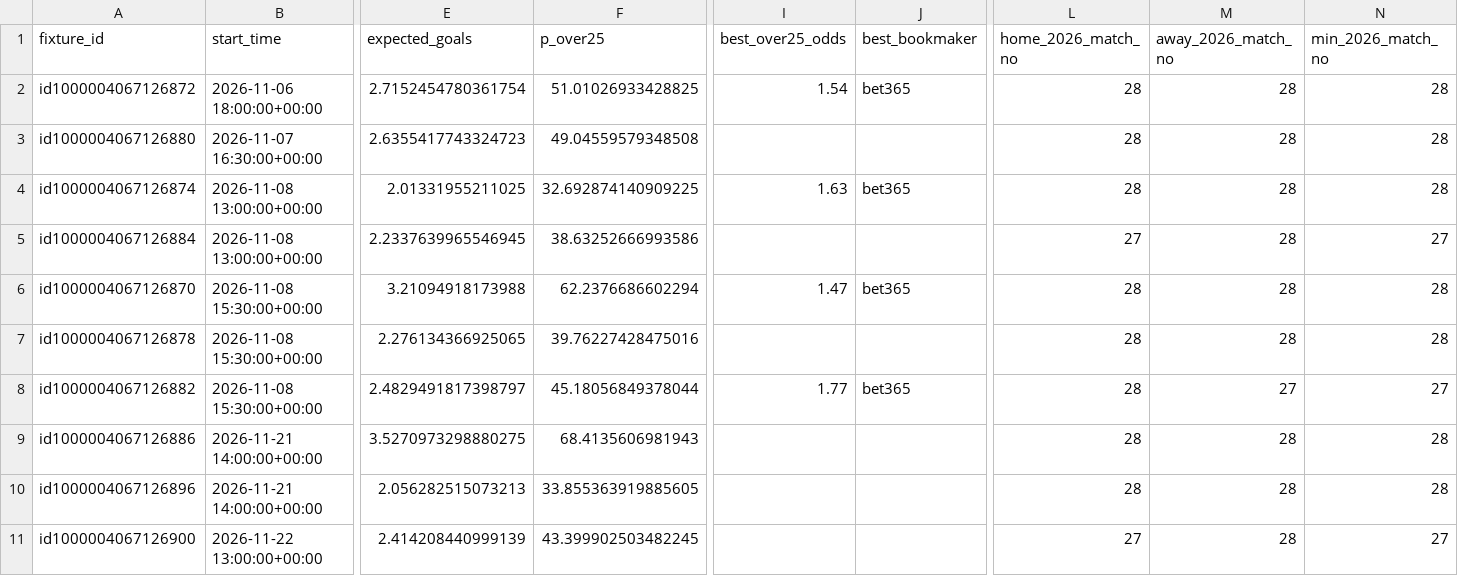
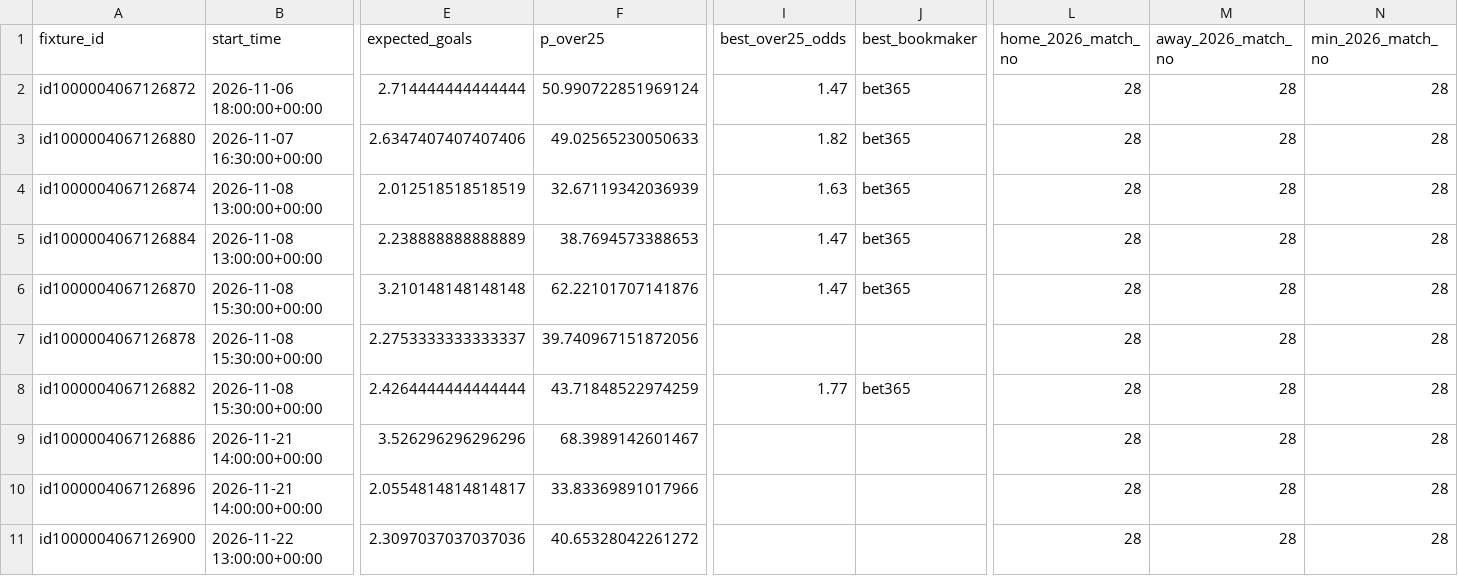
Before and after one commit to sebass80s/allsvenskan-ou25, a CSV file: data/allsvenskan_live_v2_b.csv, drawn as a sheet; only a part is shown, gaps mark what is left out; the diff covers the shown part only; the diff names each change by its address in the sheet, - before the commit and + after, or states it on an @@ line.

```diff
--- a/data/allsvenskan_live_v2_b.csv
+++ b/data/allsvenskan_live_v2_b.csv
-E2 (expected_goals): 2.7152454780361754
+E2 (expected_goals): 2.714444444444444
-F2 (p_over25): 51.01026933428825
+F2 (p_over25): 50.990722851969124
-I2 (best_over25_odds): 1.54
+I2 (best_over25_odds): 1.47
-E3 (expected_goals): 2.6355417743324723
+E3 (expected_goals): 2.6347407407407406
-F3 (p_over25): 49.04559579348508
+F3 (p_over25): 49.02565230050633
-I3 (best_over25_odds): (empty)
+I3 (best_over25_odds): 1.82
-J3 (best_bookmaker): (empty)
+J3 (best_bookmaker): bet365
-E4 (expected_goals): 2.01331955211025
+E4 (expected_goals): 2.012518518518519
-F4 (p_over25): 32.692874140909225
+F4 (p_over25): 32.67119342036939
-E5 (expected_goals): 2.2337639965546945
+E5 (expected_goals): 2.238888888888889
-F5 (p_over25): 38.63252666993586
+F5 (p_over25): 38.7694573388653
-I5 (best_over25_odds): (empty)
+I5 (best_over25_odds): 1.47
-J5 (best_bookmaker): (empty)
+J5 (best_bookmaker): bet365
-L5 (home_2026_match_no): 27
+L5 (home_2026_match_no): 28
-N5 (min_2026_match_no): 27
+N5 (min_2026_match_no): 28
-E6 (expected_goals): 3.21094918173988
+E6 (expected_goals): 3.210148148148148
-F6 (p_over25): 62.2376686602294
+F6 (p_over25): 62.22101707141876
-E7 (expected_goals): 2.276134366925065
+E7 (expected_goals): 2.2753333333333337
-F7 (p_over25): 39.76227428475016
+F7 (p_over25): 39.740967151872056
-E8 (expected_goals): 2.4829491817398797
+E8 (expected_goals): 2.4264444444444444
-F8 (p_over25): 45.18056849378044
+F8 (p_over25): 43.71848522974259
-M8 (away_2026_match_no): 27
+M8 (away_2026_match_no): 28
-N8 (min_2026_match_no): 27
+N8 (min_2026_match_no): 28
-E9 (expected_goals): 3.5270973298880275
+E9 (expected_goals): 3.526296296296296
-F9 (p_over25): 68.4135606981943
+F9 (p_over25): 68.3989142601467
-E10 (expected_goals): 2.056282515073213
+E10 (expected_goals): 2.0554814814814817
-F10 (p_over25): 33.855363919885605
+F10 (p_over25): 33.83369891017966
-E11 (expected_goals): 2.414208440999139
+E11 (expected_goals): 2.3097037037037036
-F11 (p_over25): 43.399902503482245
+F11 (p_over25): 40.65328042261272
-L11 (home_2026_match_no): 27
+L11 (home_2026_match_no): 28
-N11 (min_2026_match_no): 27
+N11 (min_2026_match_no): 28
```
Also changed, not shown: 24 edited cells elsewhere in this file, data/allsvenskan_live_ou25.csv.
